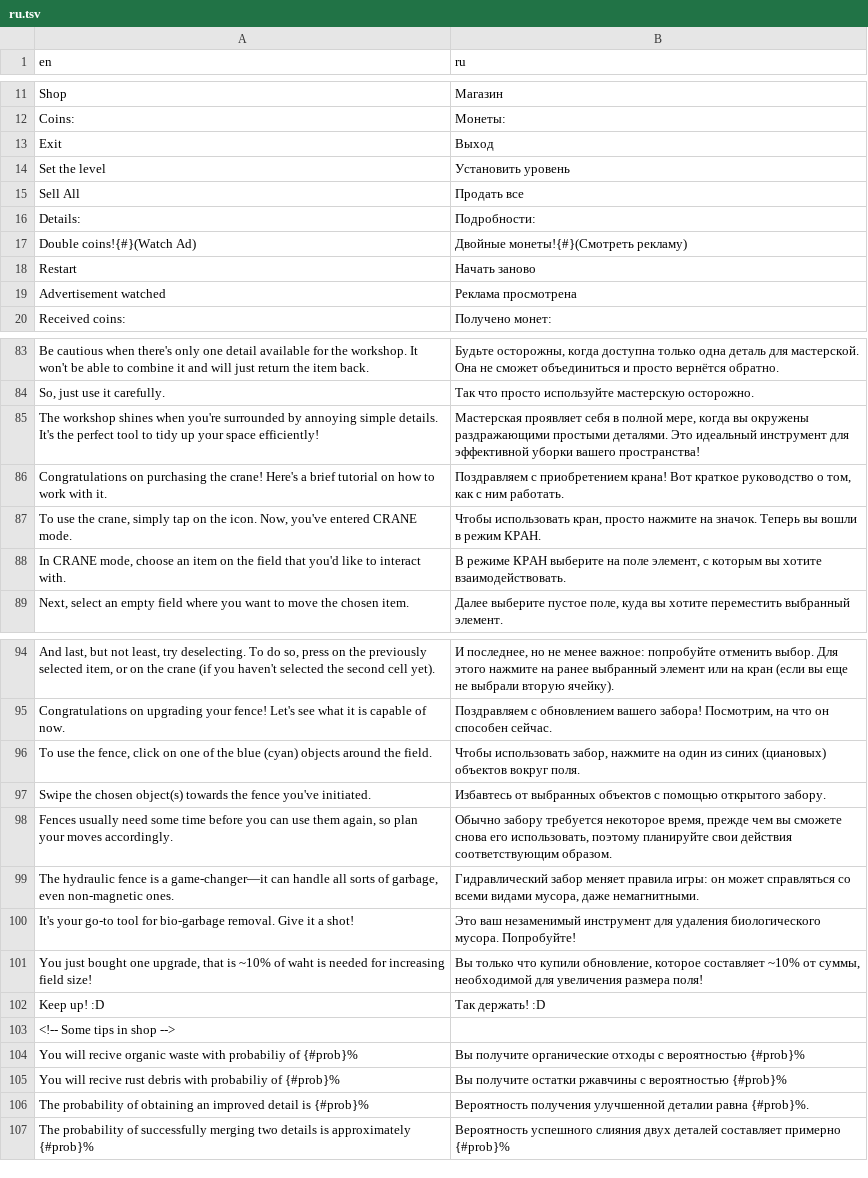
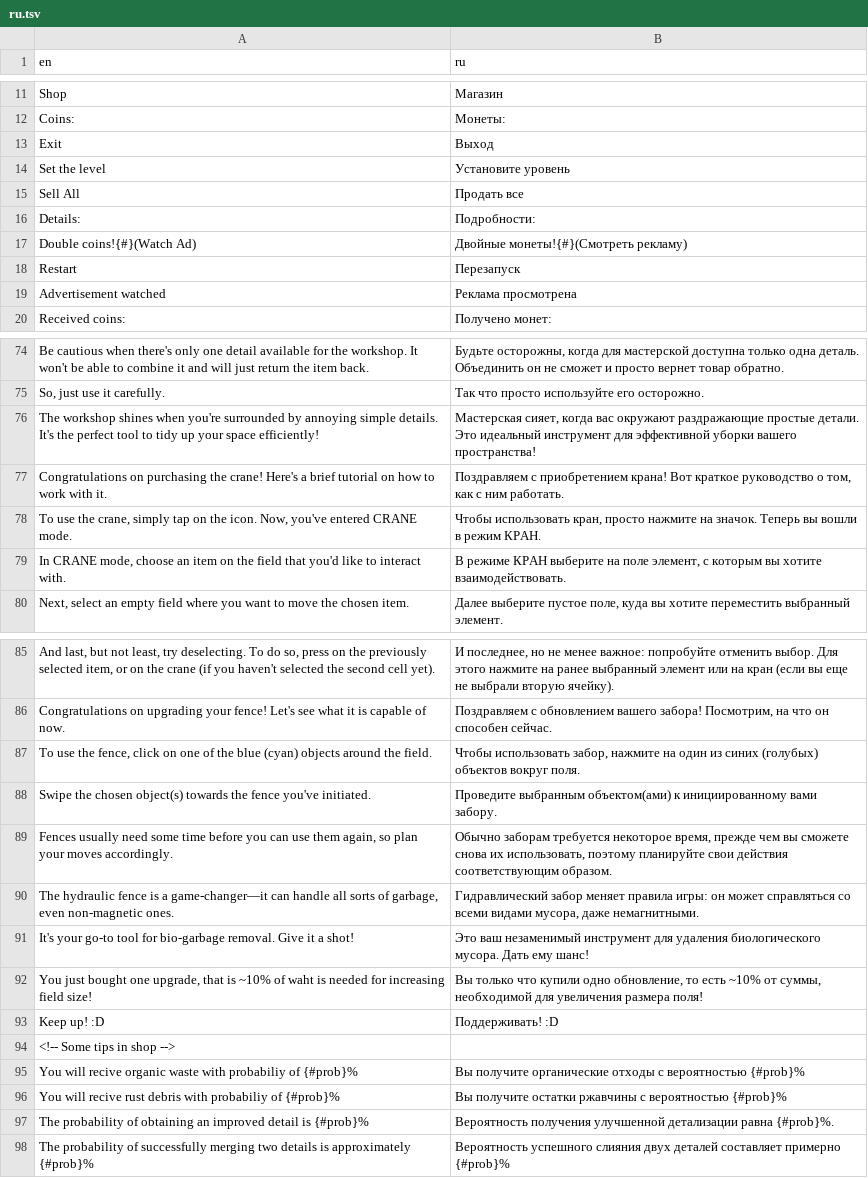
Before and after one commit to GlebThePolar/Recycling_2048, a TSV file: translations/ru.tsv, drawn as a sheet; only a part is shown, gaps mark what is left out; addresses are those after the commit; the diff covers the shown part only; the diff names each change by its address in the sheet, - before the commit and + after, or states it on an @@ line.

```diff
--- a/translations/ru.tsv
+++ b/translations/ru.tsv
-B14 (ru): Установить уровень
+B14 (ru): Установите уровень
-B18 (ru): Начать заново
+B18 (ru): Перезапуск
-B74 (ru): …осторожны, когда доступна только одна деталь для мастерской. Она не сможет объединиться и просто вернётся обратно.
+B74 (ru): …осторожны, когда для мастерской доступна только одна деталь. Объединить он не сможет и просто вернет товар обратно.
-B75 (ru): Так что просто используйте мастерскую осторожно.
+B75 (ru): Так что просто используйте его осторожно.
-B76 (ru): Мастерская проявляет себя в полной мере, когда вы окружены раздражающими простыми деталями. Это идеальный…
+B76 (ru): Мастерская сияет, когда вас окружают раздражающие простые детали. Это идеальный…
-B87 (ru): …из синих (циановых) объектов вокруг…
+B87 (ru): …из синих (голубых) объектов вокруг…
-B88 (ru): Избавтесь от выбранных объектов с помощью открытого забору.
+B88 (ru): Проведите выбранным объектом(ами) к инициированному вами забору.
-B89 (ru): Обычно забору требуется некоторое время, прежде чем вы сможете снова его использовать, поэтому…
+B89 (ru): Обычно заборам требуется некоторое время, прежде чем вы сможете снова их использовать, поэтому…
-B91 (ru): …биологического мусора. Попробуйте!
+B91 (ru): …биологического мусора. Дать ему шанс!
-B92 (ru): …что купили обновление, которое составляет ~10% от…
+B92 (ru): …что купили одно обновление, то есть ~10% от…
-B93 (ru): Так держать! :D
+B93 (ru): Поддерживать! :D
-B97 (ru): …получения улучшенной деталии равна {#prob}%.
+B97 (ru): …получения улучшенной детализации равна {#prob}%.
```
Also changed, not shown: 24 added rows, 2 removed rows, 8 moved rows and 20 edited cells elsewhere in this file, translations/af.tsv, translations/am.tsv, 42 other files.
